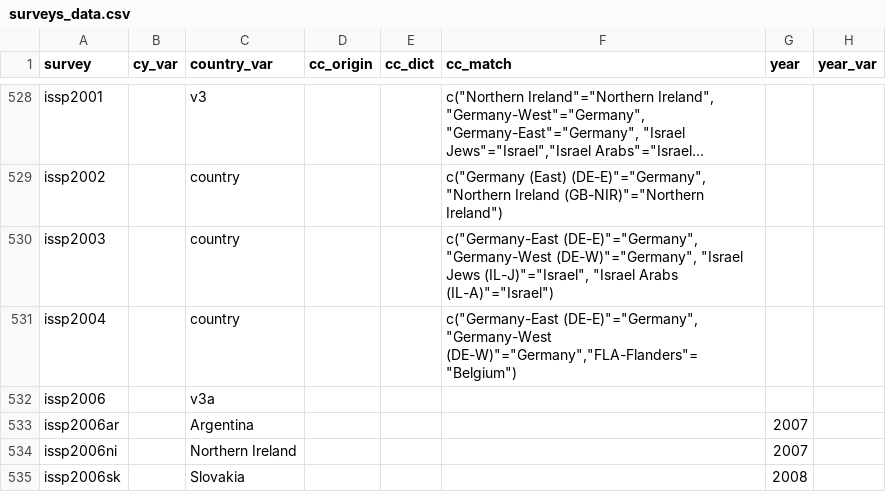
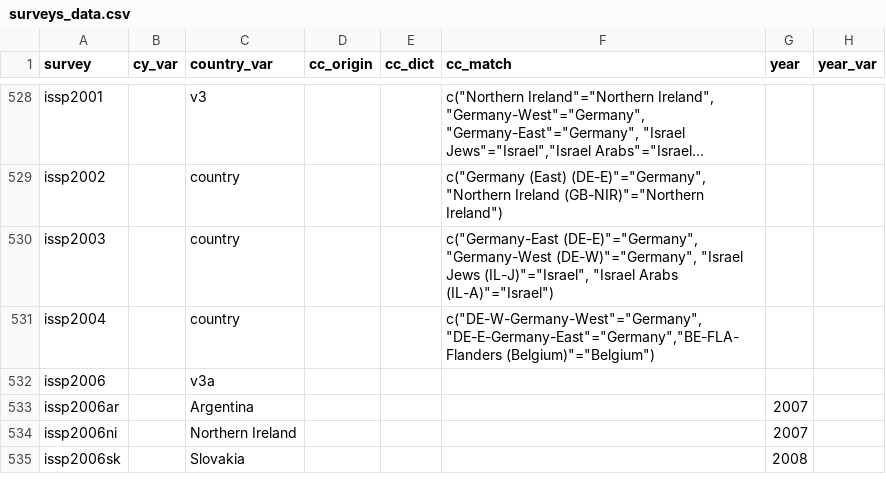
Before and after one commit to fsolt/DCPOtools, a CSV file: data/surveys_data.csv, drawn as a sheet; only a part is shown, gaps mark what is left out; long unchanged cells end in …; the diff names each change by its address in the sheet, - before the commit and + after, or states it on an @@ line.

Commit message:
fix cc_match for issp2004 (lol)

```diff
--- a/data/surveys_data.csv
+++ b/data/surveys_data.csv
-F531 (cc_match): c("Germany-East (DE-E)"="Germany", "Germany-West (DE-W)"="Germany","FLA-Flanders"="Belgium")
+F531 (cc_match): c("DE-W-Germany-West"="Germany", "DE-E-Germany-East"="Germany","BE-FLA-Flanders (Belgium)"="Belgium")
```
Also changed, not shown: 1 other file.
